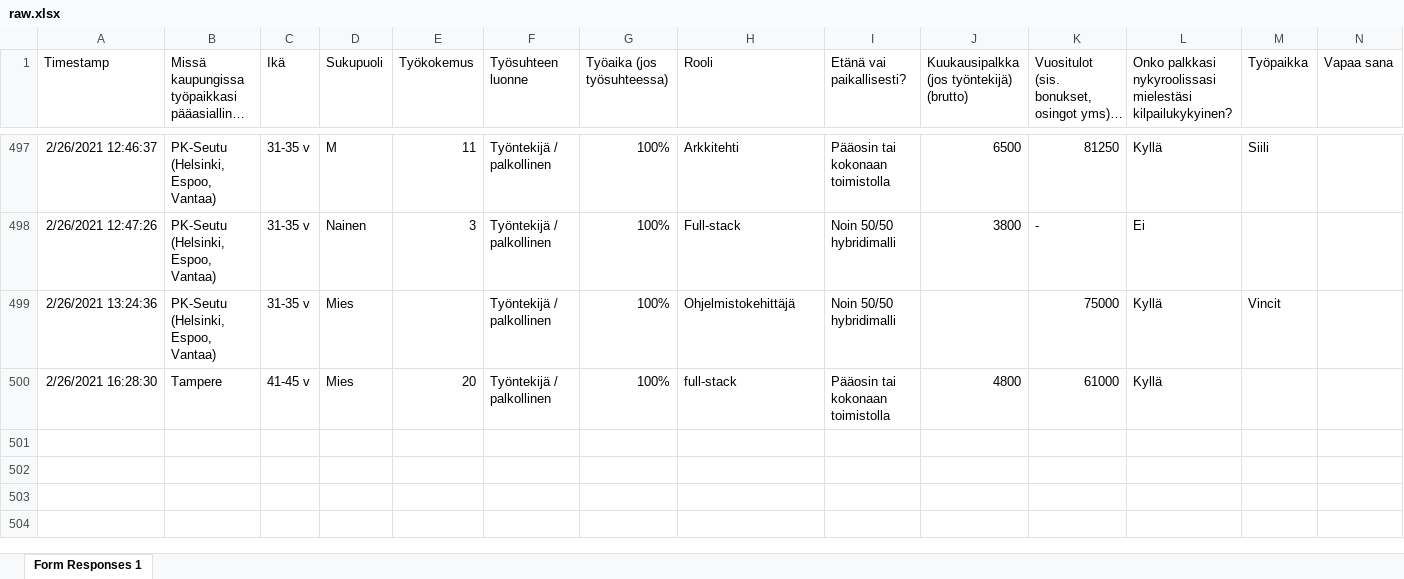
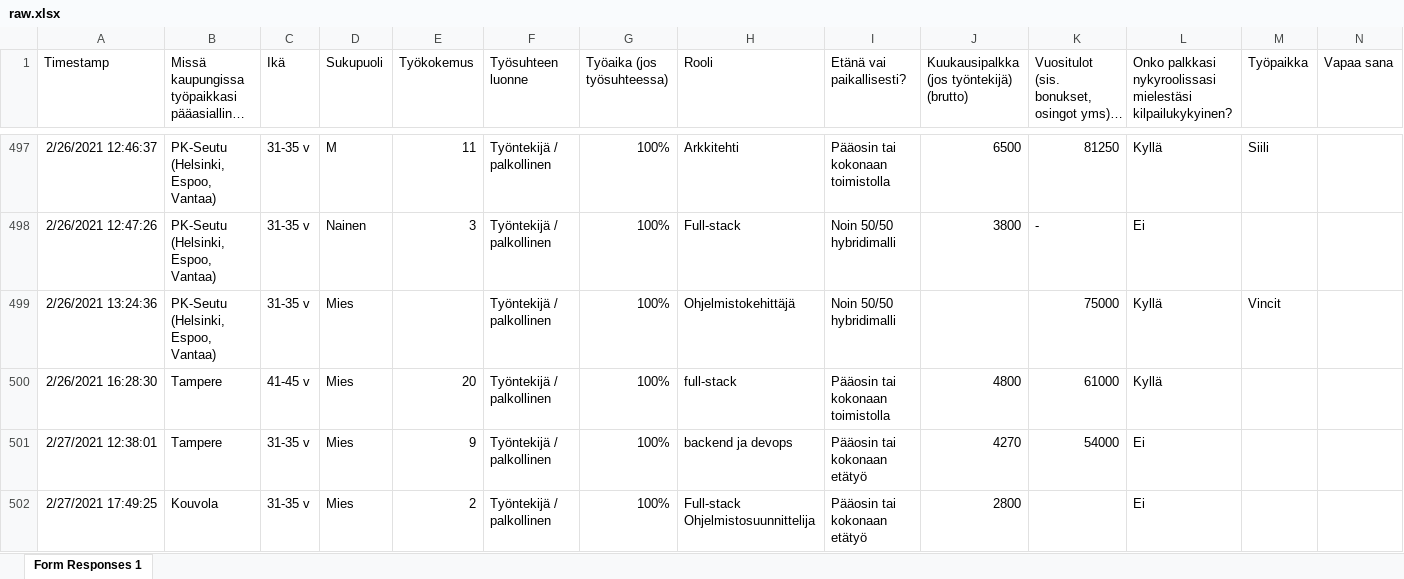
Before and after one commit to koodiklinikka/palkkakysely, an Excel workbook: raw.xlsx, sheet Form Responses 1, drawn as a sheet; only a part is shown, gaps mark what is left out; long unchanged cells end in …; values as stored, in another font and other column widths than the file's, no borders; charts and pictures not drawn; the diff names each change by its address in the sheet, - before the commit and + after, or states it on an @@ line.

```diff
--- a/raw.xlsx (sheet Form Responses 1)
+++ b/raw.xlsx (sheet Form Responses 1)
+row 501: 2/27/2021 12:38:01 | Tampere | 31-35 v | Mies | 9 | Työntekijä / palkollinen | 100% | backend ja devops | Pääosin tai kokonaan etätyö | 4270 | 54000 | Ei
+row 502: 2/27/2021 17:49:25 | Kouvola | 31-35 v | Mies | 2 | Työntekijä / palkollinen | 100% | Full-stack Ohjelmistosuunnittelija | Pääosin tai kokonaan etätyö | 2800 |  | Ei
```
Also changed, not shown: data.xlsx, 7 other files.
